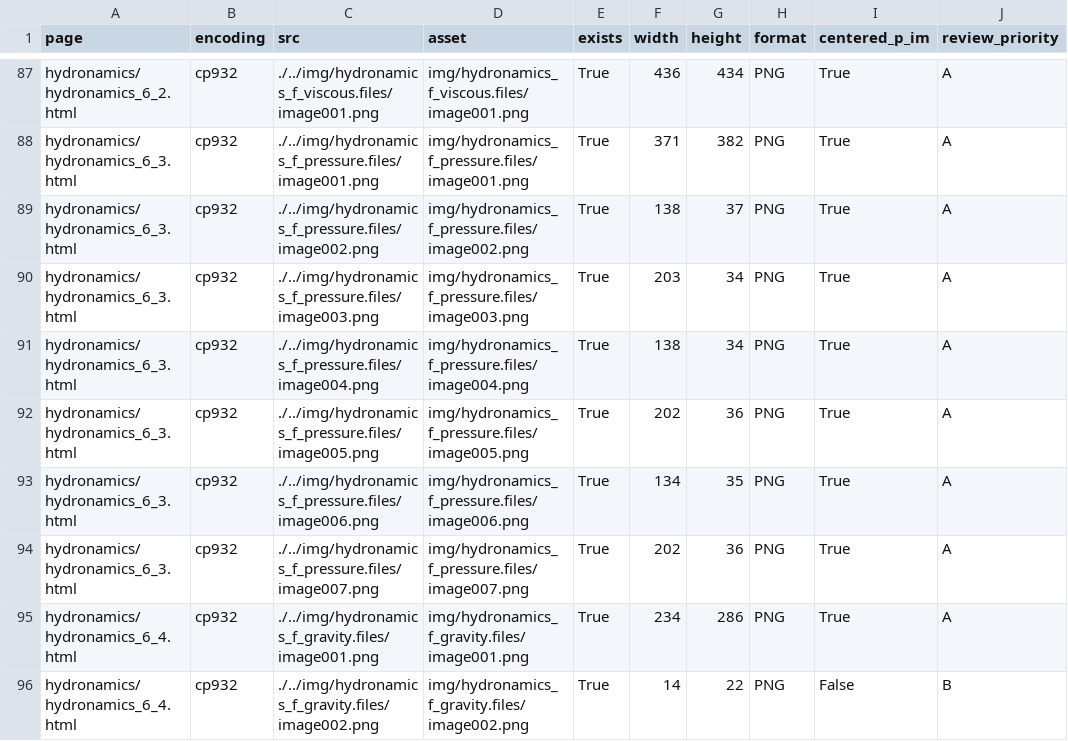
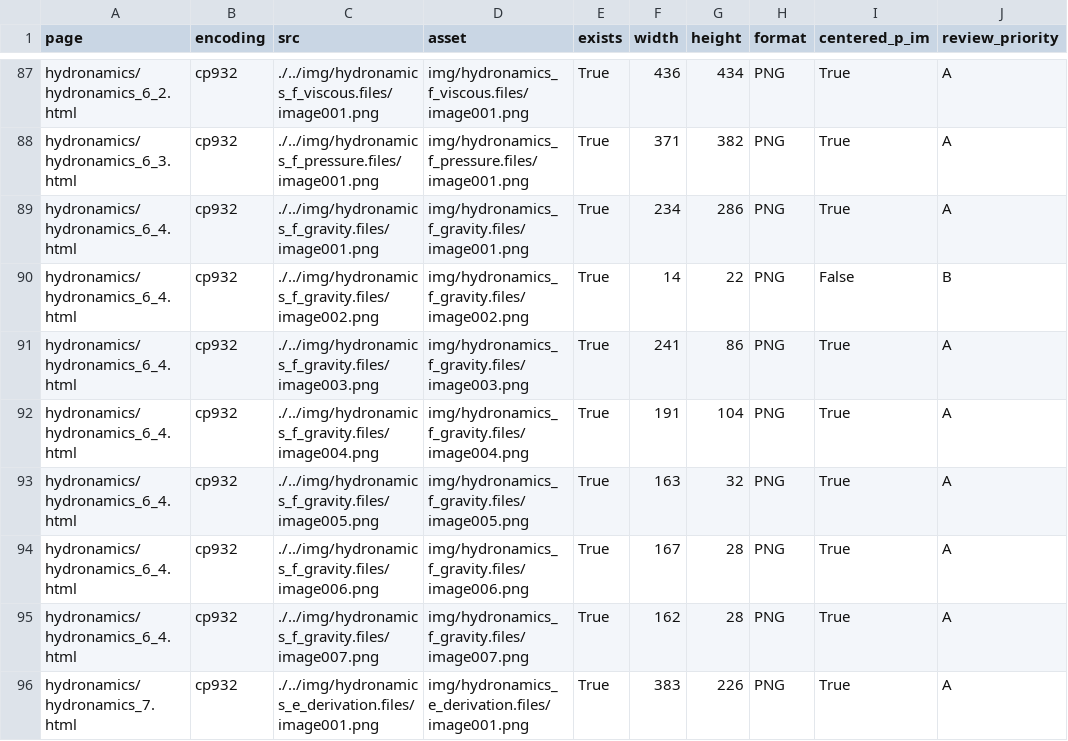
Before and after one commit to yuki746289/product_blog_ryutai, a CSV file: .document/formula_reviews/SITE_INLINE_IMAGE_INVENTORY_20260918.csv, drawn as a sheet; only a part is shown, gaps mark what is left out; the shorter side is filled out with more unchanged rows.

```diff
--- a/.document/formula_reviews/SITE_INLINE_IMAGE_INVENTORY_20260918.csv
+++ b/.document/formula_reviews/SITE_INLINE_IMAGE_INVENTORY_20260918.csv
@@ -88,8 +88,2 @@ hydronamics/hydronamics_6_2.html,cp932,./../img/hydronamics_f_viscous.files/imag
 hydronamics/hydronamics_6_3.html,cp932,./../img/hydronamics_f_pressure.files/image001.png,img/hydronamics_f_pressure.files/image001.png,True,371,382,PNG,True,A
-hydronamics/hydronamics_6_3.html,cp932,./../img/hydronamics_f_pressure.files/image002.png,img/hydronamics_f_pressure.files/image002.png,True,138,37,PNG,True,A
-hydronamics/hydronamics_6_3.html,cp932,./../img/hydronamics_f_pressure.files/image003.png,img/hydronamics_f_pressure.files/image003.png,True,203,34,PNG,True,A
-hydronamics/hydronamics_6_3.html,cp932,./../img/hydronamics_f_pressure.files/image004.png,img/hydronamics_f_pressure.files/image004.png,True,138,34,PNG,True,A
-hydronamics/hydronamics_6_3.html,cp932,./../img/hydronamics_f_pressure.files/image005.png,img/hydronamics_f_pressure.files/image005.png,True,202,36,PNG,True,A
-hydronamics/hydronamics_6_3.html,cp932,./../img/hydronamics_f_pressure.files/image006.png,img/hydronamics_f_pressure.files/image006.png,True,134,35,PNG,True,A
-hydronamics/hydronamics_6_3.html,cp932,./../img/hydronamics_f_pressure.files/image007.png,img/hydronamics_f_pressure.files/image007.png,True,202,36,PNG,True,A
 hydronamics/hydronamics_6_4.html,cp932,./../img/hydronamics_f_gravity.files/image001.png,img/hydronamics_f_gravity.files/image001.png,True,234,286,PNG,True,A
```
Also changed, not shown: 2 other files.
